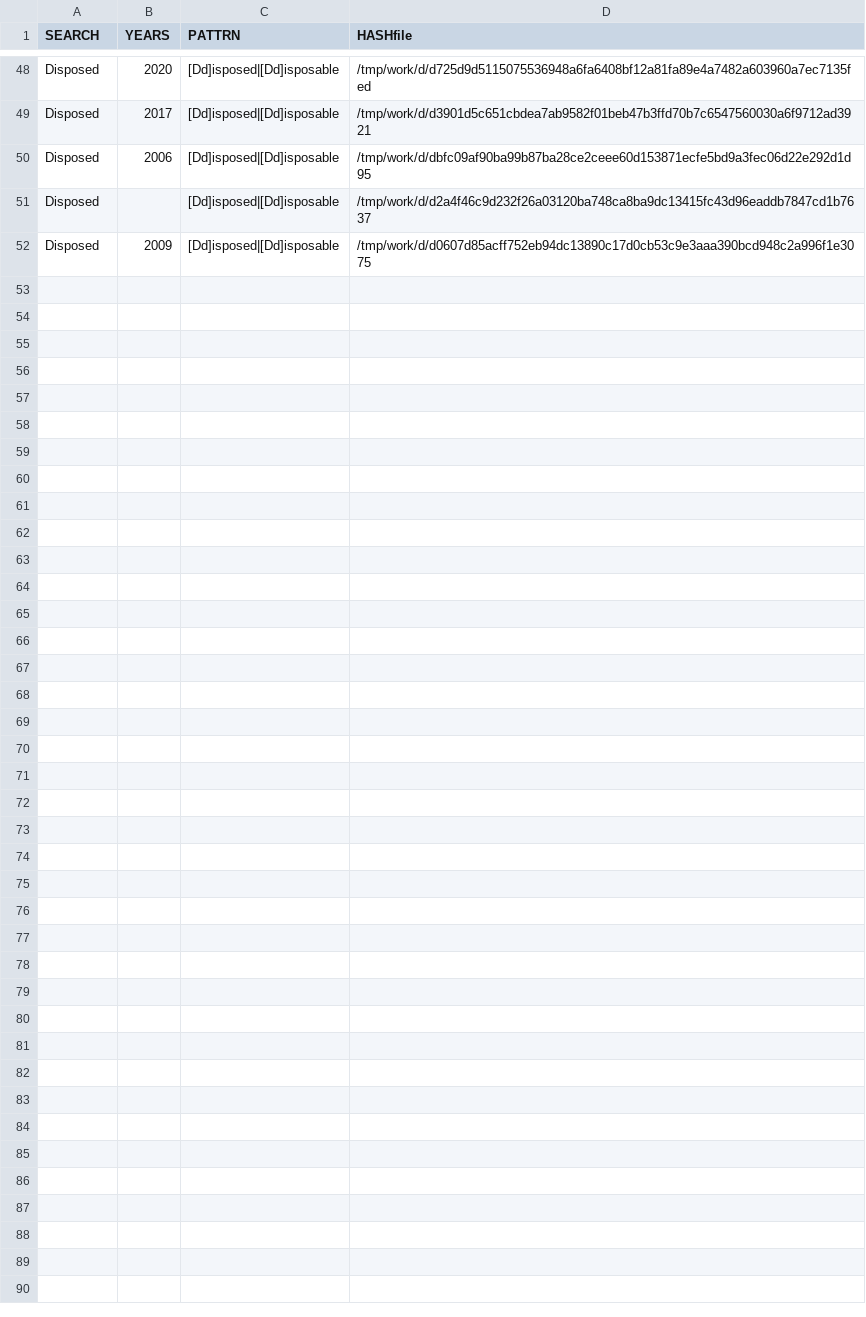
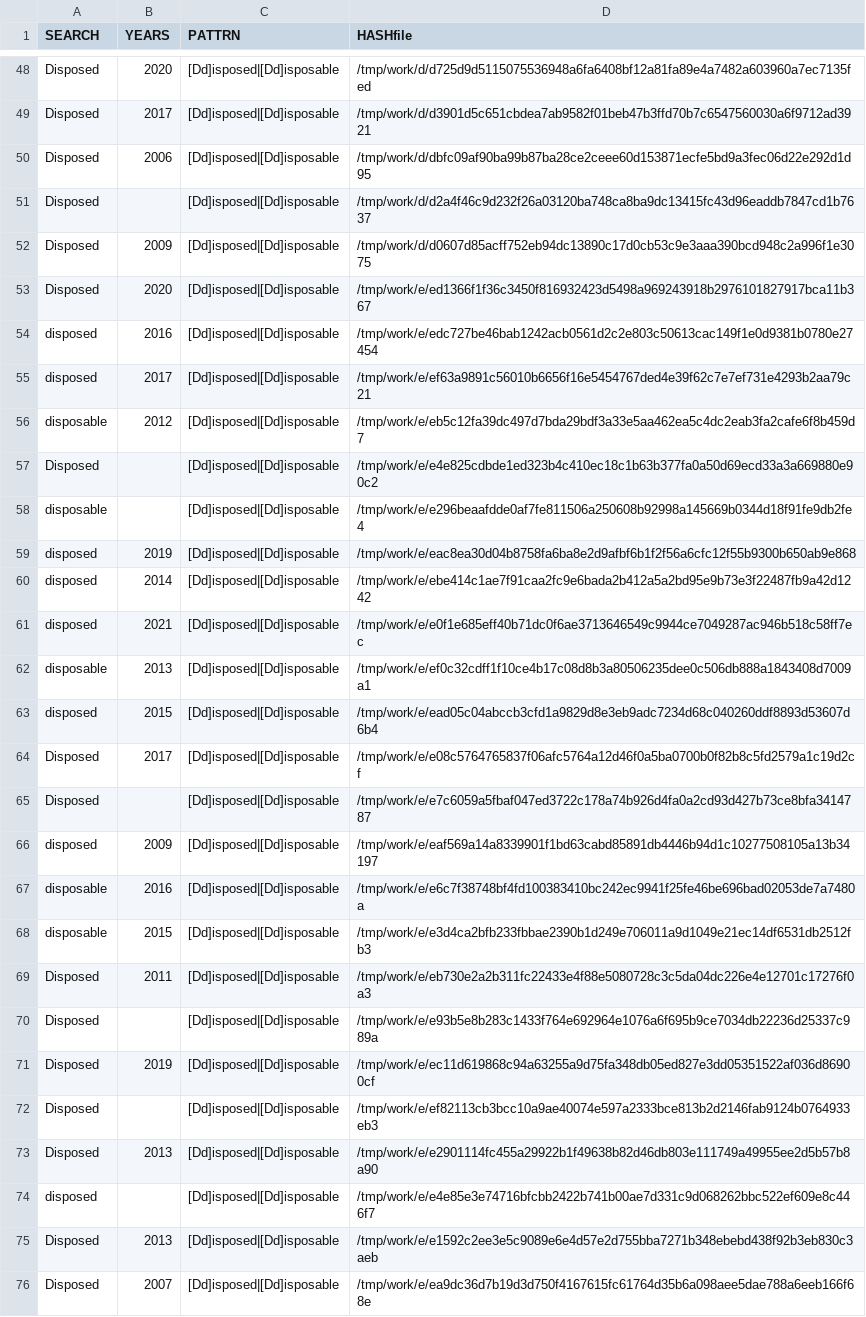
Before and after one commit to gergimentr/finder, a CSV file: results/365v3114.csv, drawn as a sheet; only a part is shown, gaps mark what is left out.

Commit message:
result works

```diff
--- a/results/365v3114.csv
+++ b/results/365v3114.csv
@@ -52 +52,25 @@ Disposed, ,[Dd]isposed|[Dd]isposable,/tmp/work/d/d2a4f46c9d232f26a03120ba748ca8b
 Disposed, 2009 ,[Dd]isposed|[Dd]isposable,/tmp/work/d/d0607d85acff752eb94dc13890c17d0cb53c9e3aaa390bcd948c2a996f1e3075
+Disposed, 2020 ,[Dd]isposed|[Dd]isposable,/tmp/work/e/ed1366f1f36c3450f816932423d5498a969243918b2976101827917bca11b367
+disposed, 2016 ,[Dd]isposed|[Dd]isposable,/tmp/work/e/edc727be46bab1242acb0561d2c2e803c50613cac149f1e0d9381b0780e27454
+disposed, 2017 ,[Dd]isposed|[Dd]isposable,/tmp/work/e/ef63a9891c56010b6656f16e5454767ded4e39f62c7e7ef731e4293b2aa79c21
+disposable, 2012 ,[Dd]isposed|[Dd]isposable,/tmp/work/e/eb5c12fa39dc497d7bda29bdf3a33e5aa462ea5c4dc2eab3fa2cafe6f8b459d7
+Disposed, ,[Dd]isposed|[Dd]isposable,/tmp/work/e/e4e825cdbde1ed323b4c410ec18c1b63b377fa0a50d69ecd33a3a669880e90c2
+disposable, ,[Dd]isposed|[Dd]isposable,/tmp/work/e/e296beaafdde0af7fe811506a250608b92998a145669b0344d18f91fe9db2fe4
+disposed, 2019 ,[Dd]isposed|[Dd]isposable,/tmp/work/e/eac8ea30d04b8758fa6ba8e2d9afbf6b1f2f56a6cfc12f55b9300b650ab9e868
+disposed, 2014 ,[Dd]isposed|[Dd]isposable,/tmp/work/e/ebe414c1ae7f91caa2fc9e6bada2b412a5a2bd95e9b73e3f22487fb9a42d1242
+disposed, 2021 ,[Dd]isposed|[Dd]isposable,/tmp/work/e/e0f1e685eff40b71dc0f6ae3713646549c9944ce7049287ac946b518c58ff7ec
+disposable, 2013 ,[Dd]isposed|[Dd]isposable,/tmp/work/e/ef0c32cdff1f10ce4b17c08d8b3a80506235dee0c506db888a1843408d7009a1
+disposed, 2015 ,[Dd]isposed|[Dd]isposable,/tmp/work/e/ead05c04abccb3cfd1a9829d8e3eb9adc7234d68c040260ddf8893d53607d6b4
+Disposed, 2017 ,[Dd]isposed|[Dd]isposable,/tmp/work/e/e08c5764765837f06afc5764a12d46f0a5ba0700b0f82b8c5fd2579a1c19d2cf
+Disposed, ,[Dd]isposed|[Dd]isposable,/tmp/work/e/e7c6059a5fbaf047ed3722c178a74b926d4fa0a2cd93d427b73ce8bfa3414787
+disposed, 2009 ,[Dd]isposed|[Dd]isposable,/tmp/work/e/eaf569a14a8339901f1bd63cabd85891db4446b94d1c10277508105a13b34197
+disposable, 2016 ,[Dd]isposed|[Dd]isposable,/tmp/work/e/e6c7f38748bf4fd100383410bc242ec9941f25fe46be696bad02053de7a7480a
+disposable, 2015 ,[Dd]isposed|[Dd]isposable,/tmp/work/e/e3d4ca2bfb233fbbae2390b1d249e706011a9d1049e21ec14df6531db2512fb3
+Disposed, 2011 ,[Dd]isposed|[Dd]isposable,/tmp/work/e/eb730e2a2b311fc22433e4f88e5080728c3c5da04dc226e4e12701c17276f0a3
+Disposed, ,[Dd]isposed|[Dd]isposable,/tmp/work/e/e93b5e8b283c1433f764e692964e1076a6f695b9ce7034db22236d25337c989a
+Disposed, 2019 ,[Dd]isposed|[Dd]isposable,/tmp/work/e/ec11d619868c94a63255a9d75fa348db05ed827e3dd05351522af036d86900cf
+Disposed, ,[Dd]isposed|[Dd]isposable,/tmp/work/e/ef82113cb3bcc10a9ae40074e597a2333bce813b2d2146fab9124b0764933eb3
+Disposed, 2013 ,[Dd]isposed|[Dd]isposable,/tmp/work/e/e2901114fc455a29922b1f49638b82d46db803e111749a49955ee2d5b57b8a90
+disposed, ,[Dd]isposed|[Dd]isposable,/tmp/work/e/e4e85e3e74716bfcbb2422b741b00ae7d331c9d068262bbc522ef609e8c446f7
+Disposed, 2013 ,[Dd]isposed|[Dd]isposable,/tmp/work/e/e1592c2ee3e5c9089e6e4d57e2d755bba7271b348ebebd438f92b3eb830c3aeb
+Disposed, 2007 ,[Dd]isposed|[Dd]isposable,/tmp/work/e/ea9dc36d7b19d3d750f4167615fc61764d35b6a098aee5dae788a6eeb166f68e
```
Also changed, not shown: results/530v6093.csv, results/537v6103.csv, 11 other files.
